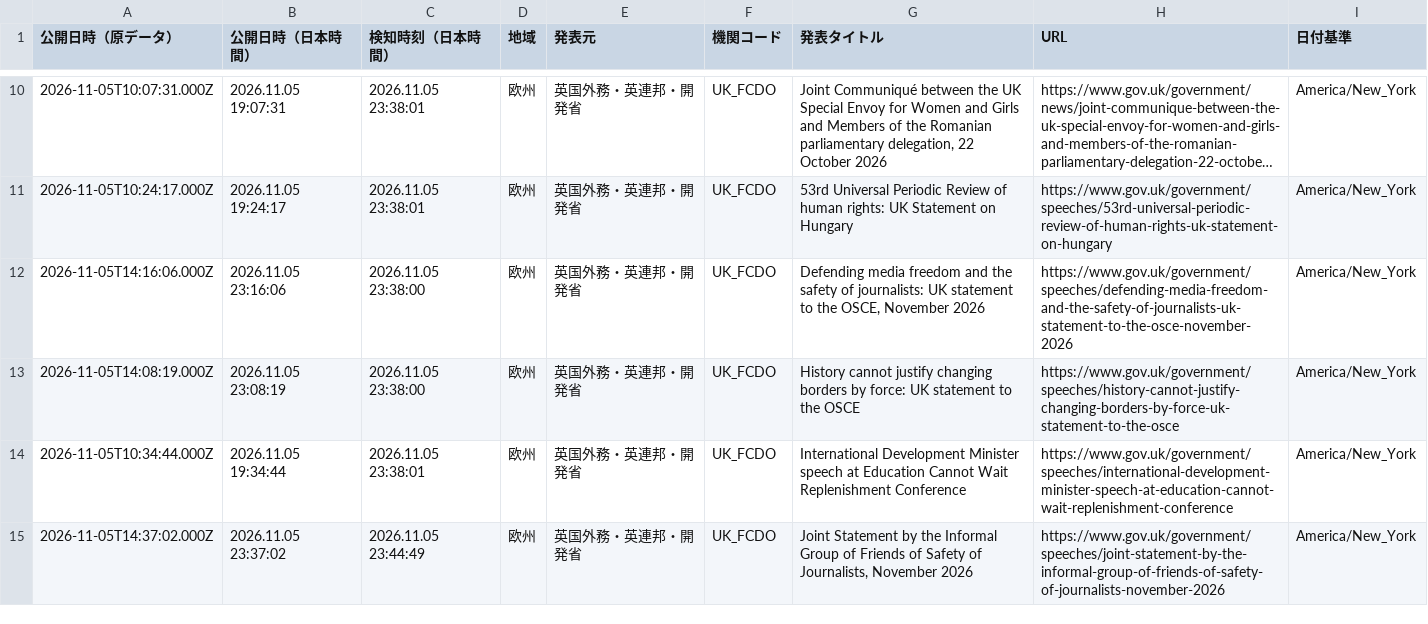
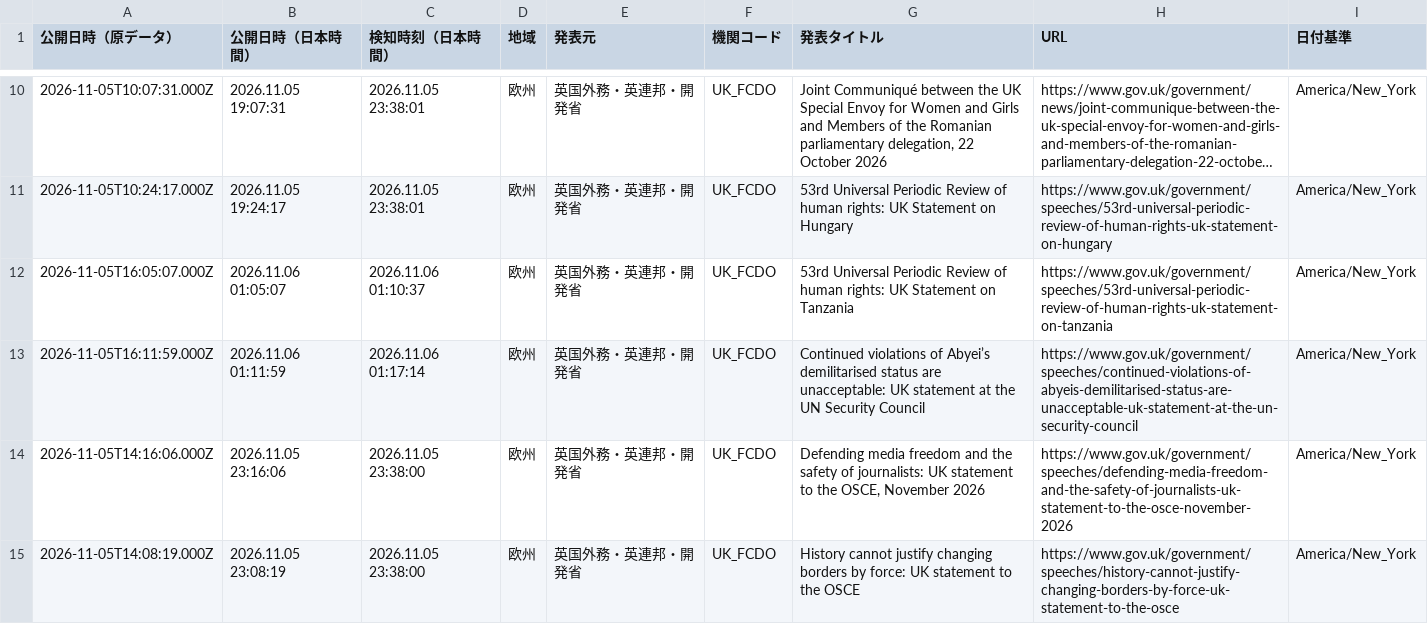
Before and after one commit to NewMill-cmd/kankocho-news-archive, a CSV file: data/eu/2026-11-05.csv, drawn as a sheet; only a part is shown, gaps mark what is left out; the shorter side is filled out with more unchanged rows; long unchanged cells end in ….

Commit message:
Archive eu news 2026-11-05

```diff
--- a/data/eu/2026-11-05.csv
+++ b/data/eu/2026-11-05.csv
@@ -11,2 +11,4 @@
 "2026-11-05T10:24:17.000Z","2026.11.05 19:24:17","2026.11.05 23:38:01","欧州","英国外務・英連邦・開発省","UK_FCDO","53rd Universal Periodic Review of human rights: UK Statement on Hungary","https://www.gov.uk/government/speeches/53rd-universal-periodic-review-of-human-rights-uk-statement-on-hungary","America/New_York"
+"2026-11-05T16:05:07.000Z","2026.11.06 01:05:07","2026.11.06 01:10:37","欧州","英国外務・英連邦・開発省","UK_FCDO","53rd Universal Periodic Review of human rights: UK Statement on Tanzania","https://www.gov.uk/government/speeches/53rd-universal-periodic-review-of-human-rights-uk-statement-on-tanzania","America/New_York"
+"2026-11-05T16:11:59.000Z","2026.11.06 01:11:59","2026.11.06 01:17:14","欧州","英国外務・英連邦・開発省","UK_FCDO","Continued violations of Abyei’s demilitarised status are unacceptable: UK statement at the UN Security Council","https://www.gov.uk/government/speeches/continued-violations-of-abyeis-demilitarised-status-are-unacceptable-uk-statement-at-the-un-security-council","America/New_York"
 "2026-11-05T14:16:06.000Z","2026.11.05 23:16:06","2026.11.05 23:38:00","欧州","英国外務・英連邦・開発省","UK_FCDO","Defending media freedom and the safety of journalists: UK statement to the OSCE, November 2026","https://www.gov.uk/government/speeches/defending-media-freedom-and-the-safety-of-journalists-uk-statement-to-the-osce-november-2026","America/New_York"
```
